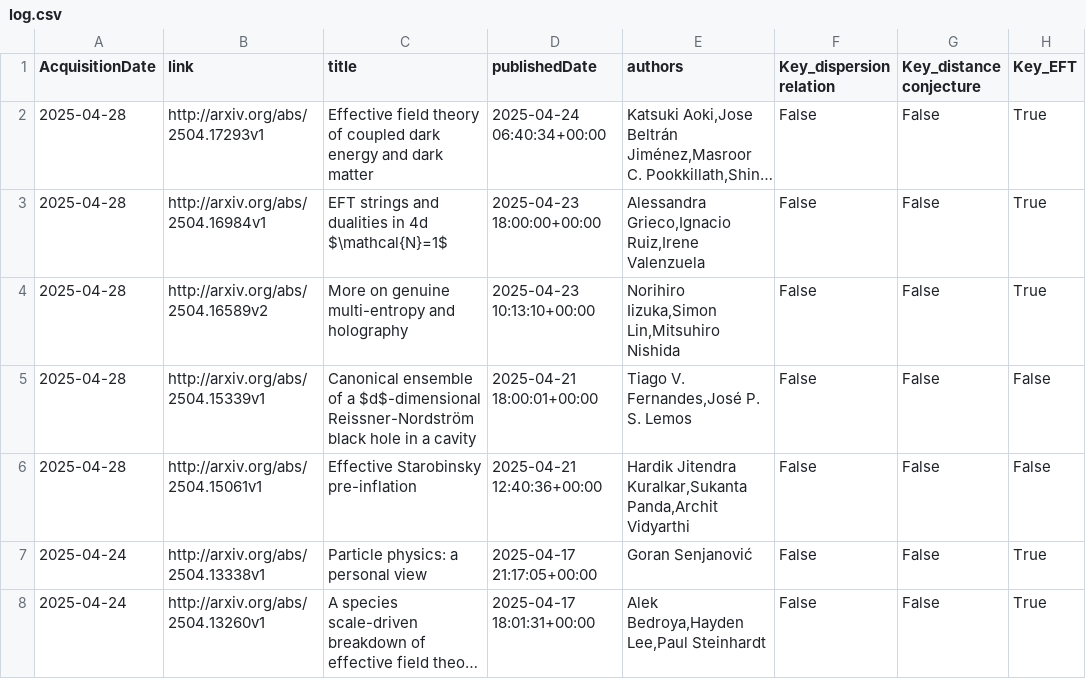
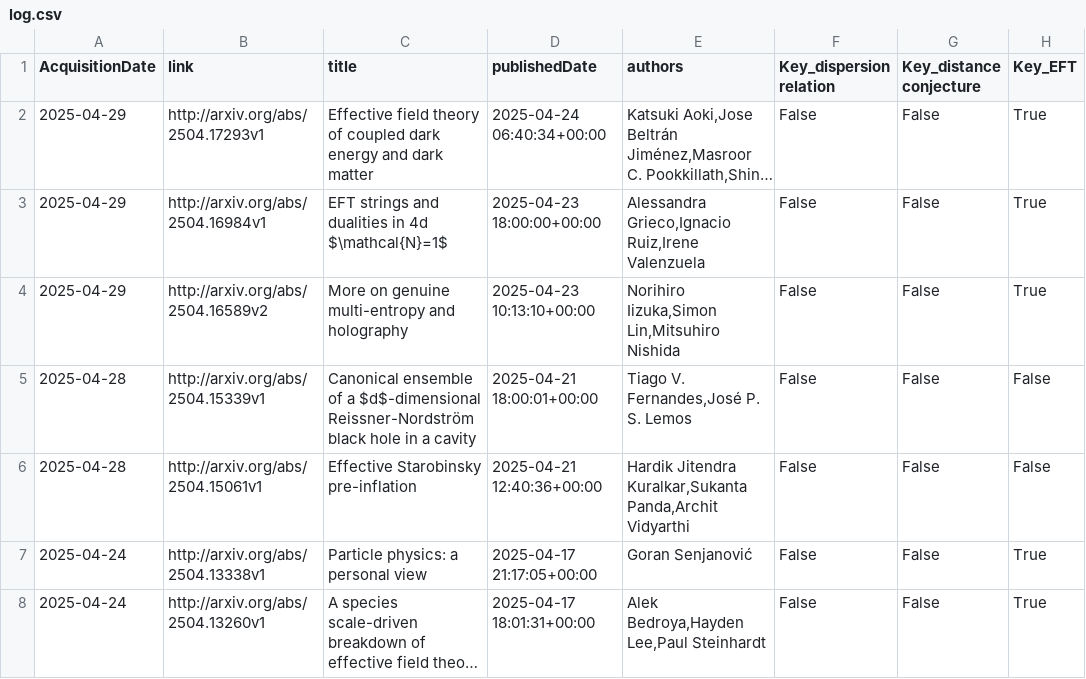
Before and after one commit to kikeda1102/arxiv-checker, a CSV file: log.csv, drawn as a sheet; only a part is shown; long unchanged cells end in …; the diff names each change by its address in the sheet, - before the commit and + after, or states it on an @@ line.

Commit message:
Auto run by GitHub Actions

```diff
--- a/log.csv
+++ b/log.csv
-A2:A4 (AcquisitionDate): 2025-04-28
+A2:A4 (AcquisitionDate): 2025-04-29
```
